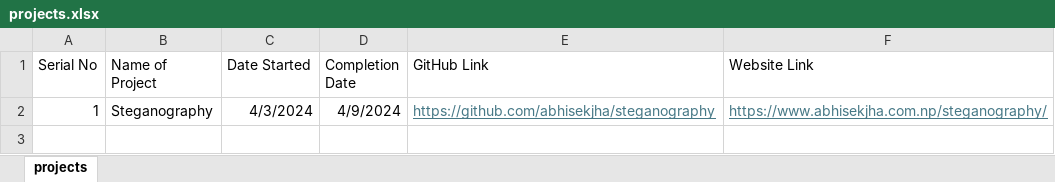
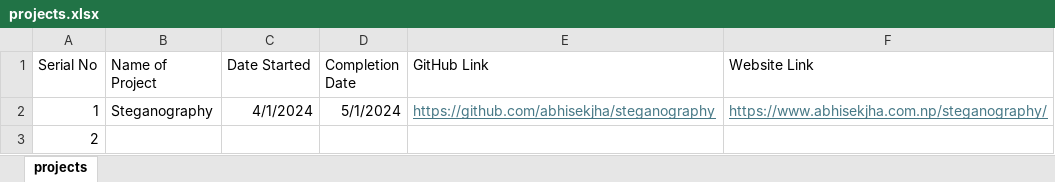
Before and after one commit to abhisekjha/projects, an Excel workbook: projects.xlsx, sheet projects, drawn as a sheet; values as stored, in another font and other column widths than the file's, no borders; the diff names each change by its address in the sheet, - before the commit and + after, or states it on an @@ line.

Commit message:
updated xlsx

```diff
--- a/projects.xlsx (sheet projects)
+++ b/projects.xlsx (sheet projects)
-C2 (Date Started): 4/3/2024
+C2 (Date Started): 4/1/2024
-D2 (Completion Date): 4/9/2024
+D2 (Completion Date): 5/1/2024
+row 3: 2
```
Also changed, not shown: 1 other file.
